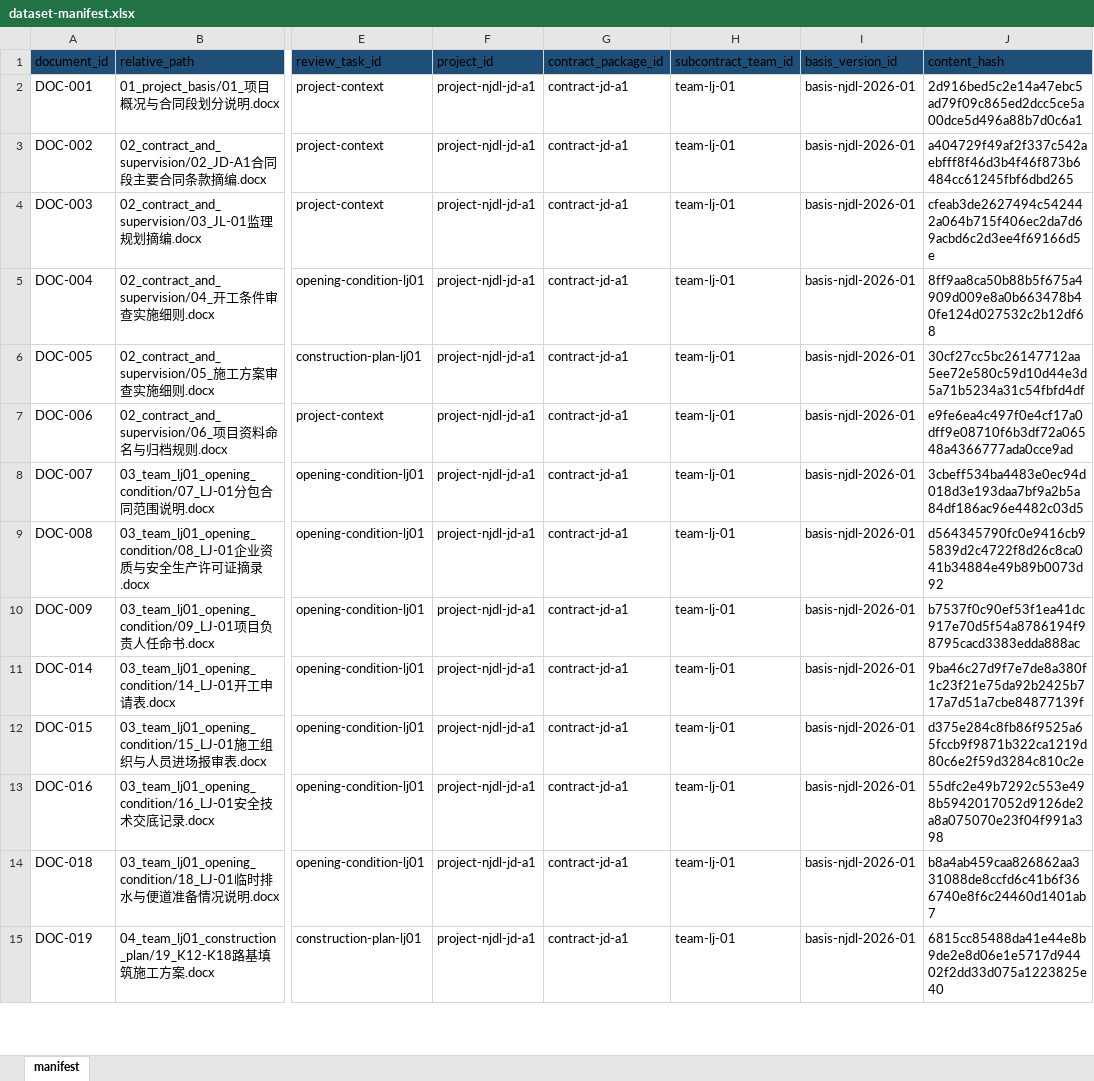
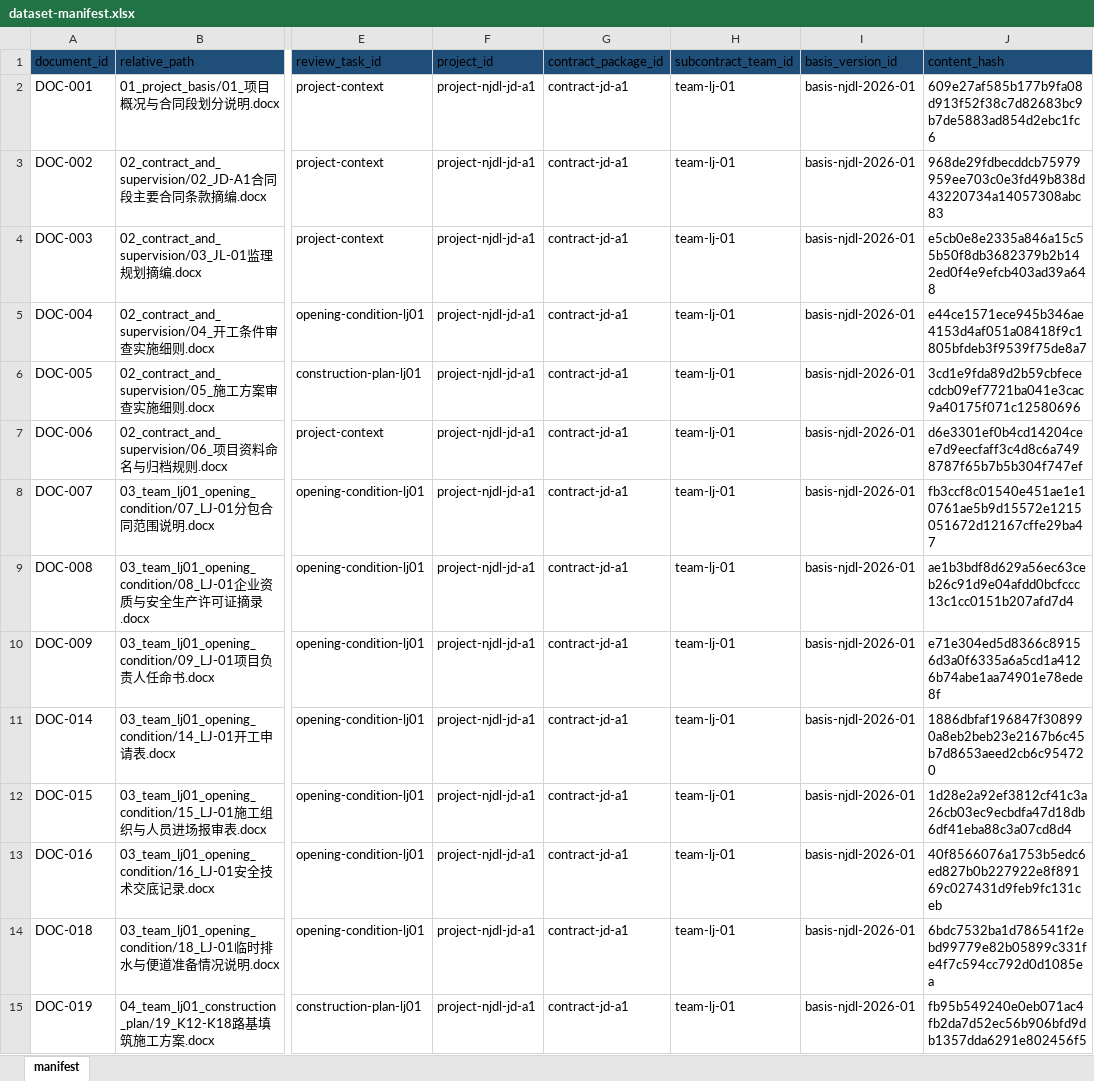
Before and after one commit to WXMISUKI/MaxKB, an Excel workbook: docs/simulated-pilot-dataset/NJDL-JD-A1/00_manifest/dataset-manifest.xlsx, sheet manifest, drawn as a sheet; only a part is shown, gaps mark what is left out; values as stored, in another font and other column widths than the file's, no borders; the diff covers the shown part only; the diff names each change by its address in the sheet, - before the commit and + after, or states it on an @@ line.

```diff
--- a/docs/simulated-pilot-dataset/NJDL-JD-A1/00_manifest/dataset-manifest.xlsx (sheet manifest)
+++ b/docs/simulated-pilot-dataset/NJDL-JD-A1/00_manifest/dataset-manifest.xlsx (sheet manifest)
-J2 (content_hash): 2d916bed5c2e14a47ebc5ad79f09c865ed2dcc5ce5a00dce5d496a88b7d0c6a1
+J2 (content_hash): 609e27af585b177b9fa08d913f52f38c7d82683bc9b7de5883ad854d2ebc1fc6
-J3 (content_hash): a404729f49af2f337c542aebfff8f46d3b4f46f873b6484cc61245fbf6dbd265
+J3 (content_hash): 968de29fdbecddcb75979959ee703c0e3fd49b838d43220734a14057308abc83
-J4 (content_hash): cfeab3de2627494c542442a064b715f406ec2da7d69acbd6c2d3ee4f69166d5e
+J4 (content_hash): e5cb0e8e2335a846a15c55b50f8db3682379b2b142ed0f4e9efcb403ad39a648
-J5 (content_hash): 8ff9aa8ca50b88b5f675a4909d009e8a0b663478b40fe124d027532c2b12df68
+J5 (content_hash): e44ce1571ece945b346ae4153d4af051a08418f9c1805bfdeb3f9539f75de8a7
-J6 (content_hash): 30cf27cc5bc26147712aa5ee72e580c59d10d44e3d5a71b5234a31c54fbfd4df
+J6 (content_hash): 3cd1e9fda89d2b59cbfececdcb09ef7721ba041e3cac9a40175f071c12580696
-J7 (content_hash): e9fe6ea4c497f0e4cf17a0dff9e08710f6b3df72a06548a4366777ada0cce9ad
+J7 (content_hash): d6e3301ef0b4cd14204cee7d9eecfaff3c4d8c6a7498787f65b7b5b304f747ef
-J8 (content_hash): 3cbeff534ba4483e0ec94d018d3e193daa7bf9a2b5a84df186ac96e4482c03d5
+J8 (content_hash): fb3ccf8c01540e451ae1e10761ae5b9d15572e1215051672d12167cffe29ba47
-J9 (content_hash): d564345790fc0e9416cb95839d2c4722f8d26c8ca041b34884e49b89b0073d92
+J9 (content_hash): ae1b3bdf8d629a56ec63ceb26c91d9e04afdd0bcfccc13c1cc0151b207afd7d4
-J10 (content_hash): b7537f0c90ef53f1ea41dc917e70d5f54a8786194f98795cacd3383edda888ac
+J10 (content_hash): e71e304ed5d8366c89156d3a0f6335a6a5cd1a4126b74abe1aa74901e78ede8f
-J11 (content_hash): 9ba46c27d9f7e7de8a380f1c23f21e75da92b2425b717a7d51a7cbe84877139f
+J11 (content_hash): 1886dbfaf196847f308990a8eb2beb23e2167b6c45b7d8653aeed2cb6c954720
-J12 (content_hash): d375e284c8fb86f9525a65fccb9f9871b322ca1219d80c6e2f59d3284c810c2e
+J12 (content_hash): 1d28e2a92ef3812cf41c3a26cb03ec9ecbdfa47d18db6df41eba88c3a07cd8d4
-J13 (content_hash): 55dfc2e49b7292c553e498b5942017052d9126de2a8a075070e23f04f991a398
+J13 (content_hash): 40f8566076a1753b5edc6ed827b0b227922e8f89169c027431d9feb9fc131ceb
-J14 (content_hash): b8a4ab459caa826862aa331088de8ccfd6c41b6f366740e8f6c24460d1401ab7
+J14 (content_hash): 6bdc7532ba1d786541f2ebd99779e82b05899c331fe4f7c594cc792d0d1085ea
-J15 (content_hash): 6815cc85488da41e44e8b9de2e8d06e1e5717d94402f2dd33d075a1223825e40
+J15 (content_hash): fb95b549240e0eb071ac4fb2da7d52ec56b906bfd9db1357dda6291e802456f5
```
Also changed, not shown: 15 edited cells elsewhere in this sheet, docs/simulated-pilot-dataset/NJDL-JD-A1/03_team_lj01_opening_condition/10_LJ-01安全员与质检员证书清单.xlsx, docs/simulated-pilot-dataset/NJDL-JD-A1/03_team_lj01_opening_condition/11_LJ-01特种作业人员清单.xlsx, 44 other files.
